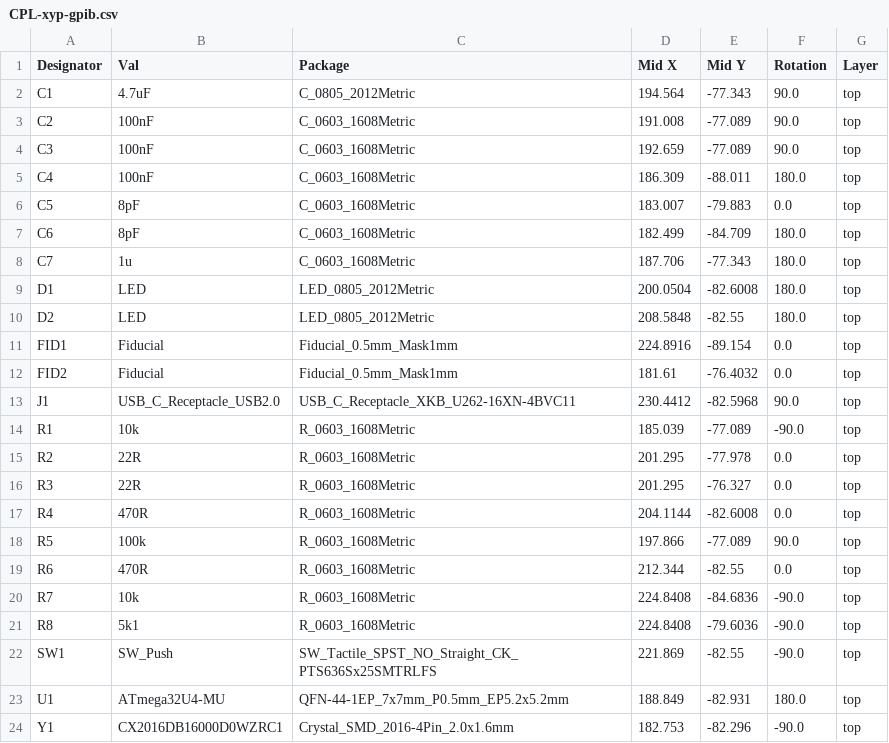
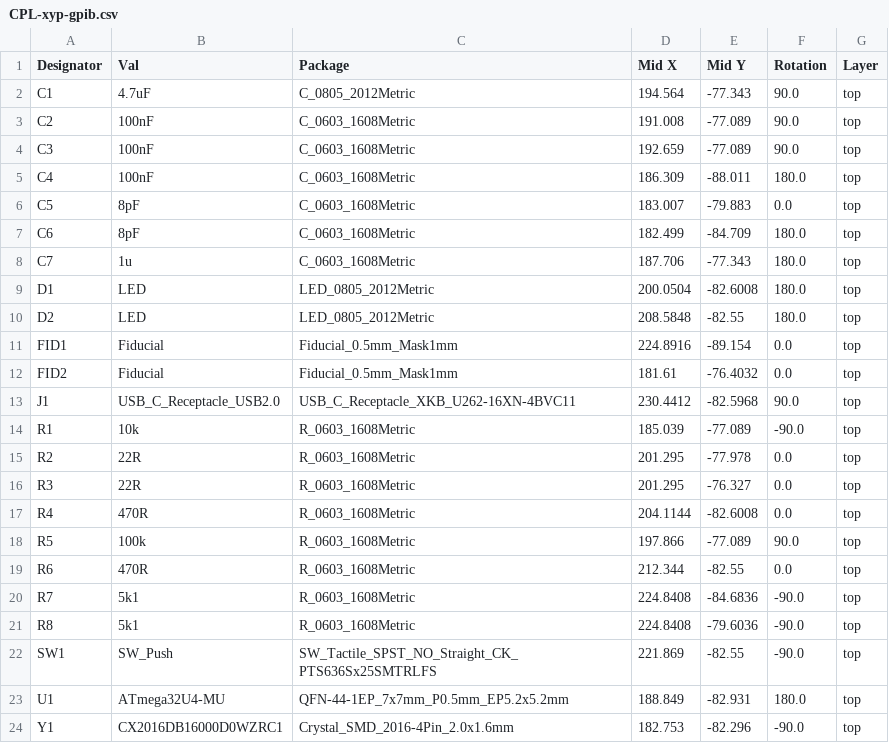
Before and after one commit to xyphro/UsbGpib, a CSV file: HW/REV2/CPL-xyp-gpib.csv, drawn as a sheet.

```diff
--- a/HW/REV2/CPL-xyp-gpib.csv
+++ b/HW/REV2/CPL-xyp-gpib.csv
@@ -19,3 +19,3 @@ R5,100k,R_0603_1608Metric,197.866,-77.089,90.0,top
 R6,470R,R_0603_1608Metric,212.344,-82.55,0.0,top
-R7,10k,R_0603_1608Metric,224.8408,-84.6836,-90.0,top
+R7,5k1,R_0603_1608Metric,224.8408,-84.6836,-90.0,top
 R8,5k1,R_0603_1608Metric,224.8408,-79.6036,-90.0,top
```
Also changed, not shown: HW/REV2/BOM-xyp-gpib.csv, 24 other files.
